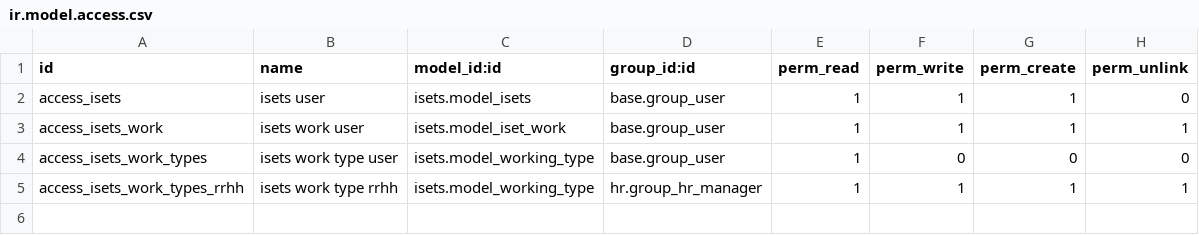
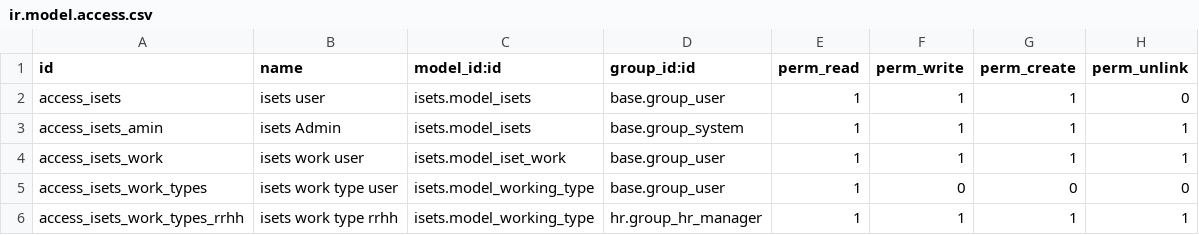
Before and after one commit to antoniocanovas/addons-ic, a CSV file: isets/security/ir.model.access.csv, drawn as a sheet.

```diff
--- a/isets/security/ir.model.access.csv
+++ b/isets/security/ir.model.access.csv
@@ -2,2 +2,3 @@ id,name,model_id:id,group_id:id,perm_read,perm_write,perm_create,perm_unlink
 access_isets,isets user,isets.model_isets,base.group_user,1,1,1,0
+access_isets_amin,isets Admin,isets.model_isets,base.group_system,1,1,1,1
 access_isets_work,isets work user,isets.model_iset_work,base.group_user,1,1,1,1
```
Also changed, not shown: 19 other files.
